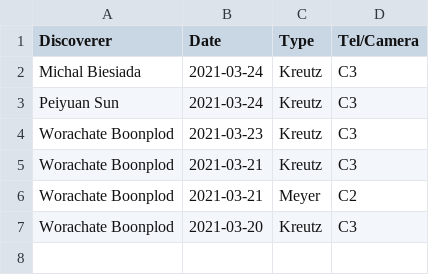
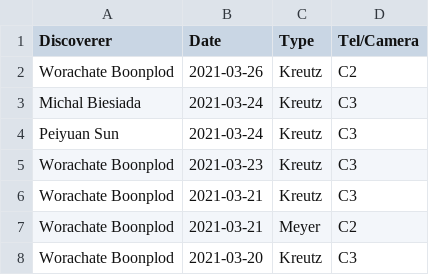
Before and after one commit to mbiesiad/nasa-comets, a CSV file: since-2016/2021/drafts/initial-confirmations/new-site/2021-3.csv, drawn as a sheet.

Commit message:
Update 2021-3.csv
Update 21-3-26

```diff
--- a/since-2016/2021/drafts/initial-confirmations/new-site/2021-3.csv
+++ b/since-2016/2021/drafts/initial-confirmations/new-site/2021-3.csv
@@ -1,2 +1,3 @@
 Discoverer,Date,Type,Tel/Camera
+Worachate Boonplod,2021-03-26,Kreutz,C2
 Michal Biesiada,2021-03-24,Kreutz,C3
```
